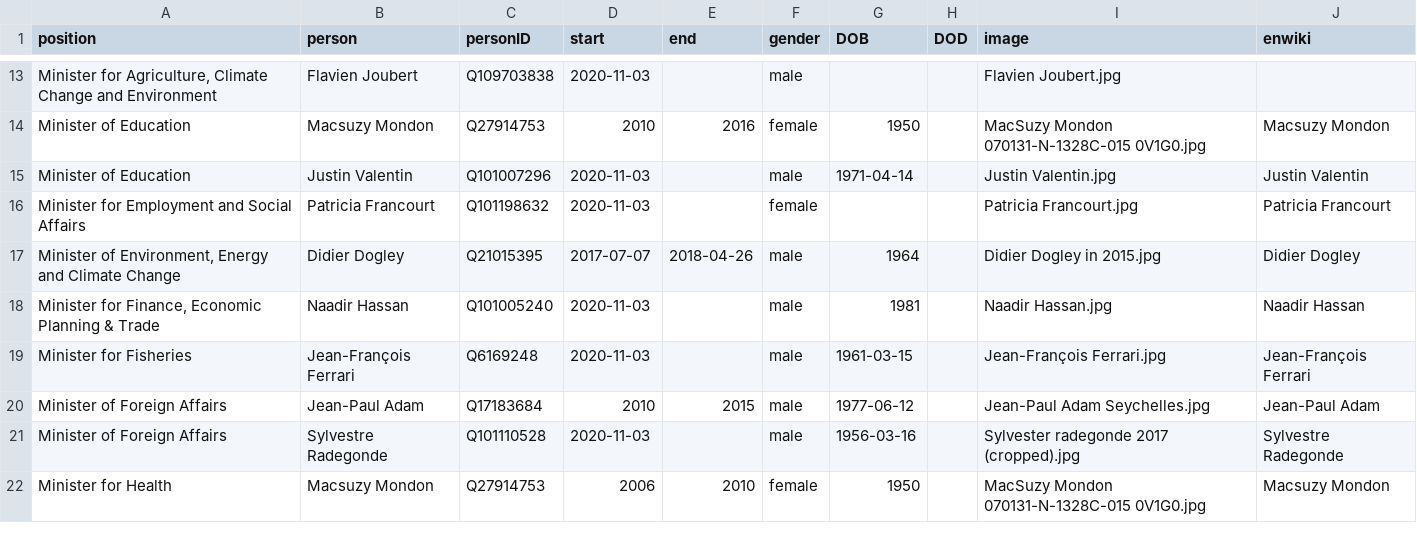
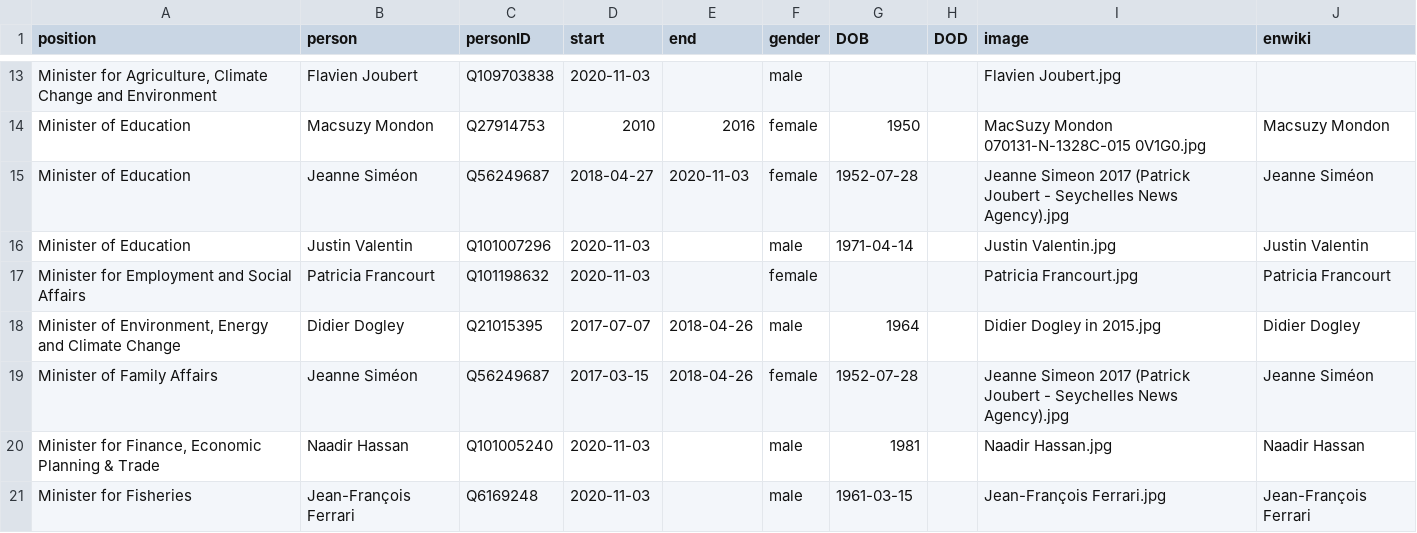
Before and after one commit to every-politician-scrapers/seychelles-ministers, a CSV file: html/holders21.csv, drawn as a sheet; only a part is shown, gaps mark what is left out; the shorter side is filled out with more unchanged rows; the diff names each change by its address in the sheet, - before the commit and + after, or states it on an @@ line.

```diff
--- a/html/holders21.csv
+++ b/html/holders21.csv
+row 15: Minister of Education | Jeanne Siméon | Q56249687 | 2018-04-27 | 2020-11-03 | female | 1952-07-28 |  | Jeanne Simeon 2017 (Patrick Joubert - Seychelles News Agency).jpg | Jeanne Siméon
+row 19: Minister of Family Affairs | Jeanne Siméon | Q56249687 | 2017-03-15 | 2018-04-26 | female | 1952-07-28 |  | Jeanne Simeon 2017 (Patrick Joubert - Seychelles News Agency).jpg | Jeanne Siméon
```
Also changed, not shown: html/positions.csv.
